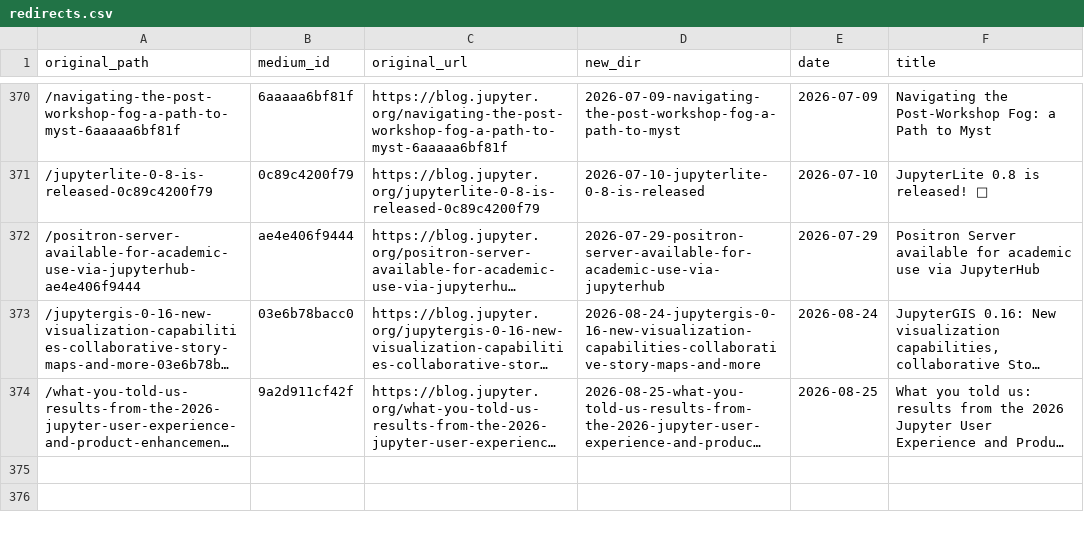
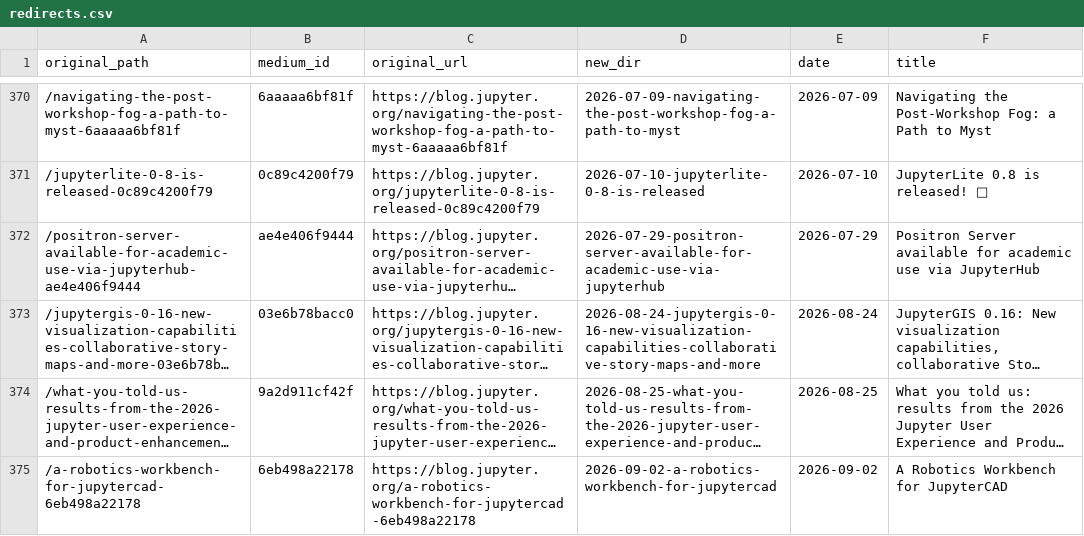
Before and after one commit to jasongrout/blog_export, a CSV file: redirects.csv, drawn as a sheet; only a part is shown, gaps mark what is left out; long unchanged cells end in …; the diff names each change by its address in the sheet, - before the commit and + after, or states it on an @@ line.

Commit message:
Add Jupyter robotics article

```diff
--- a/redirects.csv
+++ b/redirects.csv
+row 375: /a-robotics-workbench-for-jupytercad-6eb498a22178 | 6eb498a22178 | https://blog.jupyter.org/a-robotics-workbench-for-jupytercad-6eb498a22178 | 2026-09-02-a-robotics-workbench-for-jupytercad | 2026-09-02 | A Robotics Workbench for JupyterCAD
```
Also changed, not shown: 11 other files.
